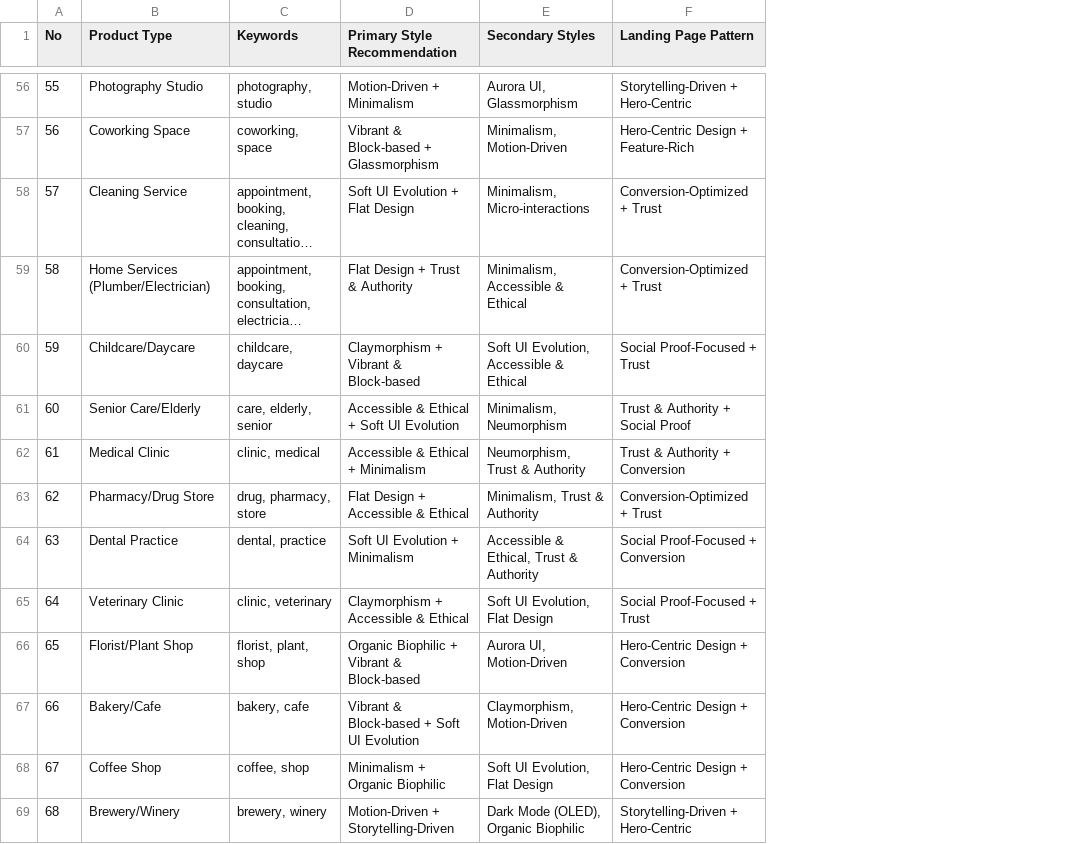
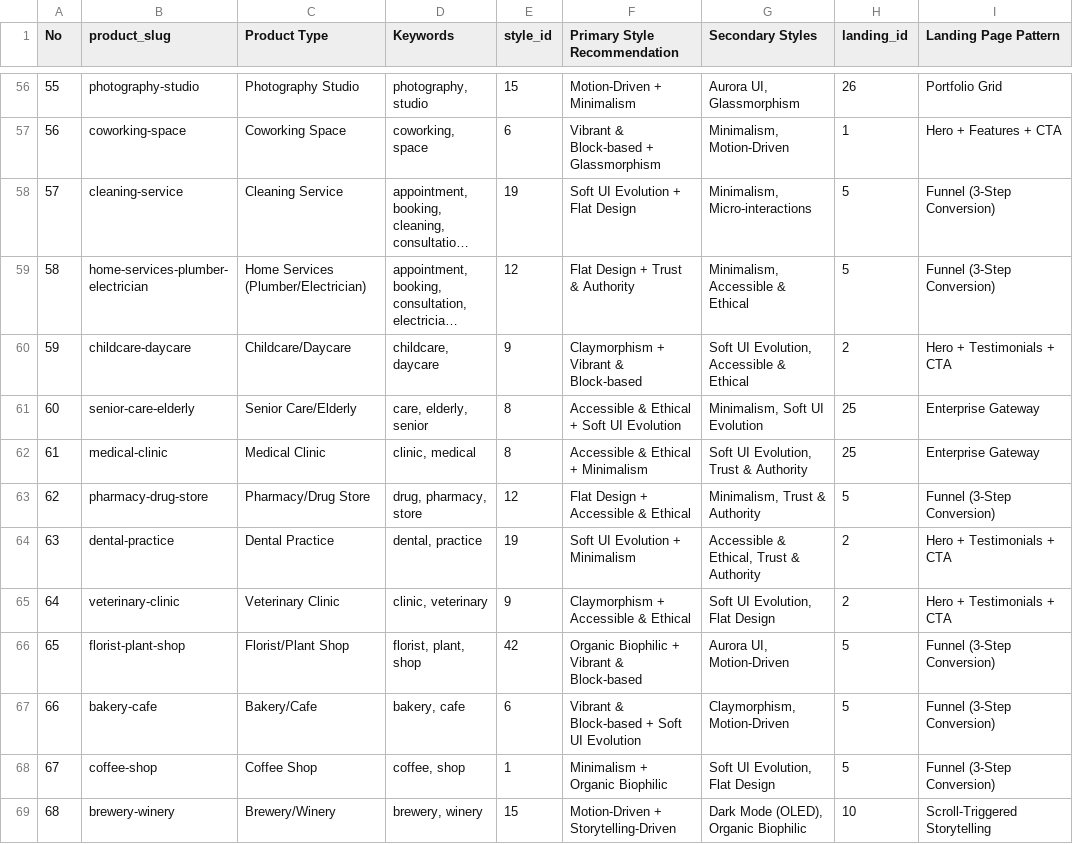
Before and after one commit to fahadrahman444/uiux-kit, a CSV file: skills/ui-ux-pro-max/data/products.csv, drawn as a sheet; only a part is shown, gaps mark what is left out; long unchanged cells end in …; addresses are those after the commit; the diff covers the shown part only; the diff names each change by its address in the sheet, - before the commit and + after, or states it on an @@ line.

Commit message:
feat(kit): close runtime/AST/token/dataset gaps and add static GitHub Pages studio

```diff
--- a/skills/ui-ux-pro-max/data/products.csv
+++ b/skills/ui-ux-pro-max/data/products.csv
+column B (product_slug), rows 56-69: photography-studio | coworking-space | cleaning-service | home-services-plumber-electrician | childcare-daycare | senior-care-elderly | medical-clinic | pharmacy-drug-store | dental-practice | veterinary-clinic | florist-plant-shop | bakery-cafe | coffee-shop | brewery-winery
+column E (style_id), rows 56-69: 15 | 6 | 19 | 12 | 9 | 8 | 8 | 12 | 19 | 9 | 42 | 6 | 1 | 15
+column H (landing_id), rows 56-69: 26 | 1 | 5 | 5 | 2 | 25 | 25 | 5 | 2 | 2 | 5 | 5 | 5 | 10
-I56 (Landing Page Pattern): Storytelling-Driven + Hero-Centric
+I56 (Landing Page Pattern): Portfolio Grid
-I57 (Landing Page Pattern): Hero-Centric Design + Feature-Rich
+I57 (Landing Page Pattern): Hero + Features + CTA
-I58:I59 (Landing Page Pattern): Conversion-Optimized + Trust
+I58:I59 (Landing Page Pattern): Funnel (3-Step Conversion)
-I60 (Landing Page Pattern): Social Proof-Focused + Trust
+I60 (Landing Page Pattern): Hero + Testimonials + CTA
-G61 (Secondary Styles): Minimalism, Neumorphism
+G61 (Secondary Styles): Minimalism, Soft UI Evolution
-I61 (Landing Page Pattern): Trust & Authority + Social Proof
+I61 (Landing Page Pattern): Enterprise Gateway
-G62 (Secondary Styles): Neumorphism, Trust & Authority
+G62 (Secondary Styles): Soft UI Evolution, Trust & Authority
-I62 (Landing Page Pattern): Trust & Authority + Conversion
+I62 (Landing Page Pattern): Enterprise Gateway
-I63 (Landing Page Pattern): Conversion-Optimized + Trust
+I63 (Landing Page Pattern): Funnel (3-Step Conversion)
-I64 (Landing Page Pattern): Social Proof-Focused + Conversion
+I64 (Landing Page Pattern): Hero + Testimonials + CTA
-I65 (Landing Page Pattern): Social Proof-Focused + Trust
+I65 (Landing Page Pattern): Hero + Testimonials + CTA
-I66:I68 (Landing Page Pattern): Hero-Centric Design + Conversion
+I66:I68 (Landing Page Pattern): Funnel (3-Step Conversion)
-I69 (Landing Page Pattern): Storytelling-Driven + Hero-Centric
+I69 (Landing Page Pattern): Scroll-Triggered Storytelling
```
Also changed, not shown: 82 edited cells elsewhere in this file, skills/ui-ux-pro-max/data/section-archetypes.csv, 55 other files.
